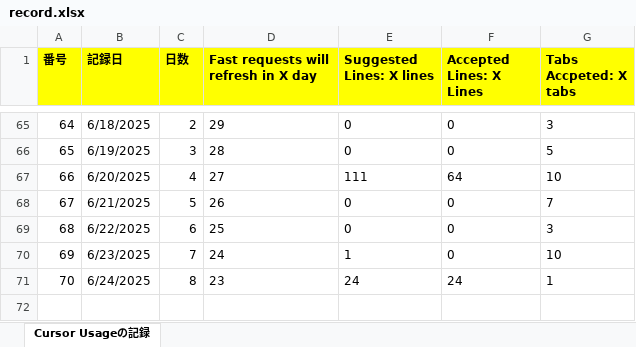
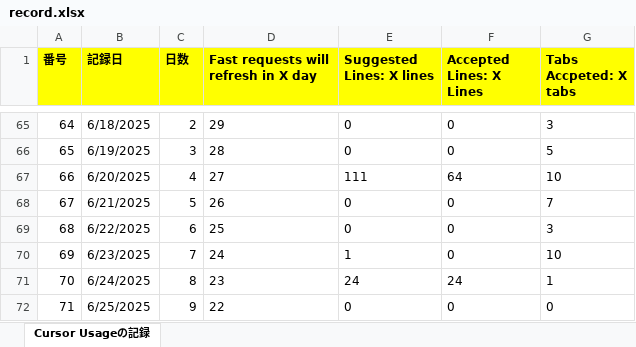
Before and after one commit to KenichiroArai/Blog, an Excel workbook: docs/Cursor/record.xlsx, sheet Cursor Usageの記録, drawn as a sheet; only a part is shown, gaps mark what is left out; values as stored, in another font and other column widths than the file's, no borders; the diff names each change by its address in the sheet, - before the commit and + after, or states it on an @@ line.

```diff
--- a/docs/Cursor/record.xlsx (sheet Cursor Usageの記録)
+++ b/docs/Cursor/record.xlsx (sheet Cursor Usageの記録)
+row 72: 71 | 6/25/2025 | 9 | 22 | 0 | 0 | 0
```
Also changed, not shown: docs/CodeSignal/record.xlsx.
